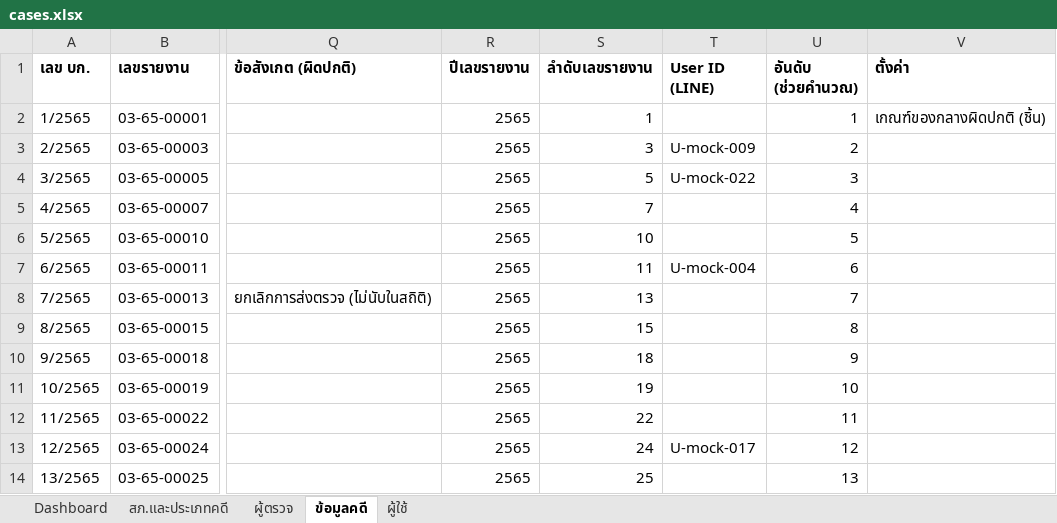
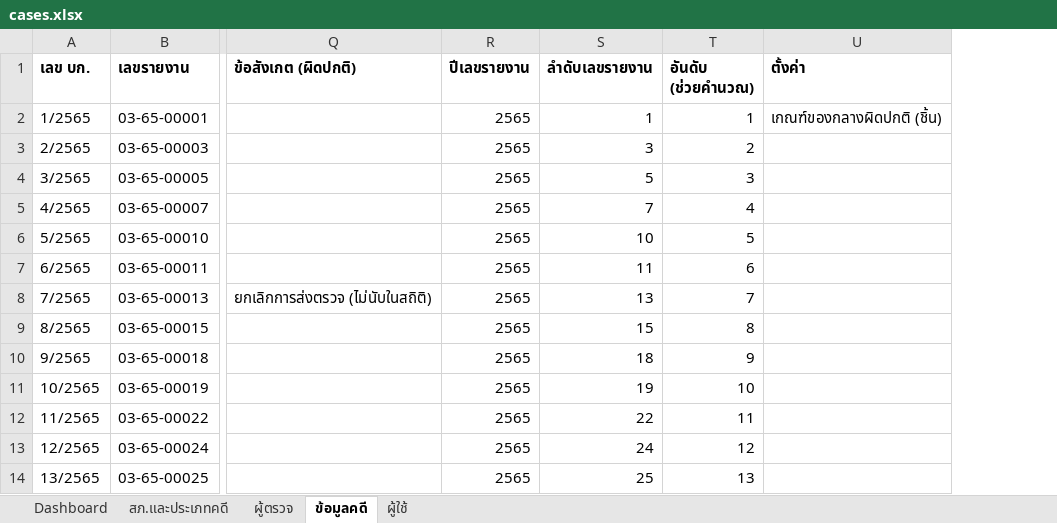
Before and after one commit to wongstorn298-cloud/blank-app, an Excel workbook: dashboard/samples/cases.xlsx, sheet ข้อมูลคดี, drawn as a sheet; only a part is shown, gaps mark what is left out; values as stored, in another font and other column widths than the file's, no borders; the diff names each change by its address in the sheet, - before the commit and + after, or states it on an @@ line.

```diff
--- a/dashboard/samples/cases.xlsx (sheet ข้อมูลคดี)
+++ b/dashboard/samples/cases.xlsx (sheet ข้อมูลคดี)
-column T (User ID (LINE)), rows 3-13: U-mock-009 | U-mock-022 |  |  | U-mock-004 |  |  |  |  |  | U-mock-017
```
Also changed, not shown: 18 other files.
